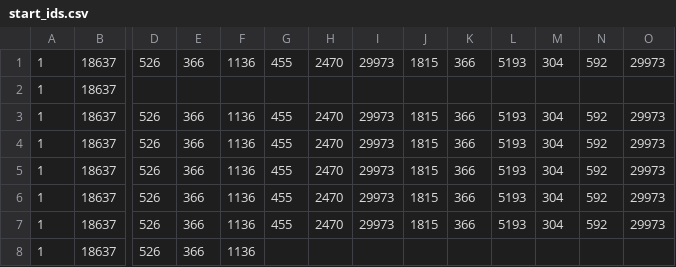
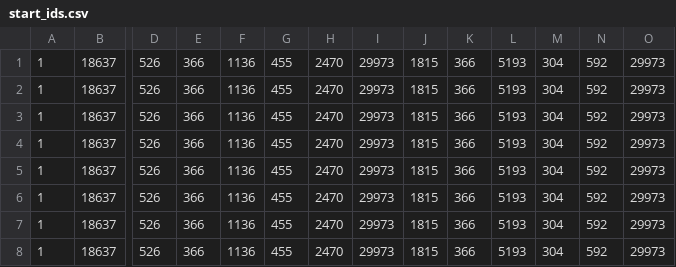
Before and after one commit to neevaco/FasterTransformer, a CSV file: examples/cpp/bart/start_ids.csv, drawn as a sheet; only a part is shown, gaps mark what is left out; removed rows and columns are numbered as before the commit, all else as after; rows hold the shown columns only; the diff names each change by its address in the sheet, - before the commit and + after, or states it on an @@ line.

Commit message:
commit

```diff
--- a/examples/cpp/bart/start_ids.csv
+++ b/examples/cpp/bart/start_ids.csv
-row 2: 1 | 18637
-G7: (empty)
+G7: 455
-H7: (empty)
+H7: 2470
-I7: (empty)
+I7: 29973
-J7: (empty)
+J7: 1815
-K7: (empty)
+K7: 366
-L7: (empty)
+L7: 5193
-M7: (empty)
+M7: 304
-N7: (empty)
+N7: 592
-O7: (empty)
+O7: 29973
+row 8: 1 | 18637 | 526 | 366 | 1136 | 455 | 2470 | 29973 | 1815 | 366 | 5193 | 304 | 592 | 29973
```
